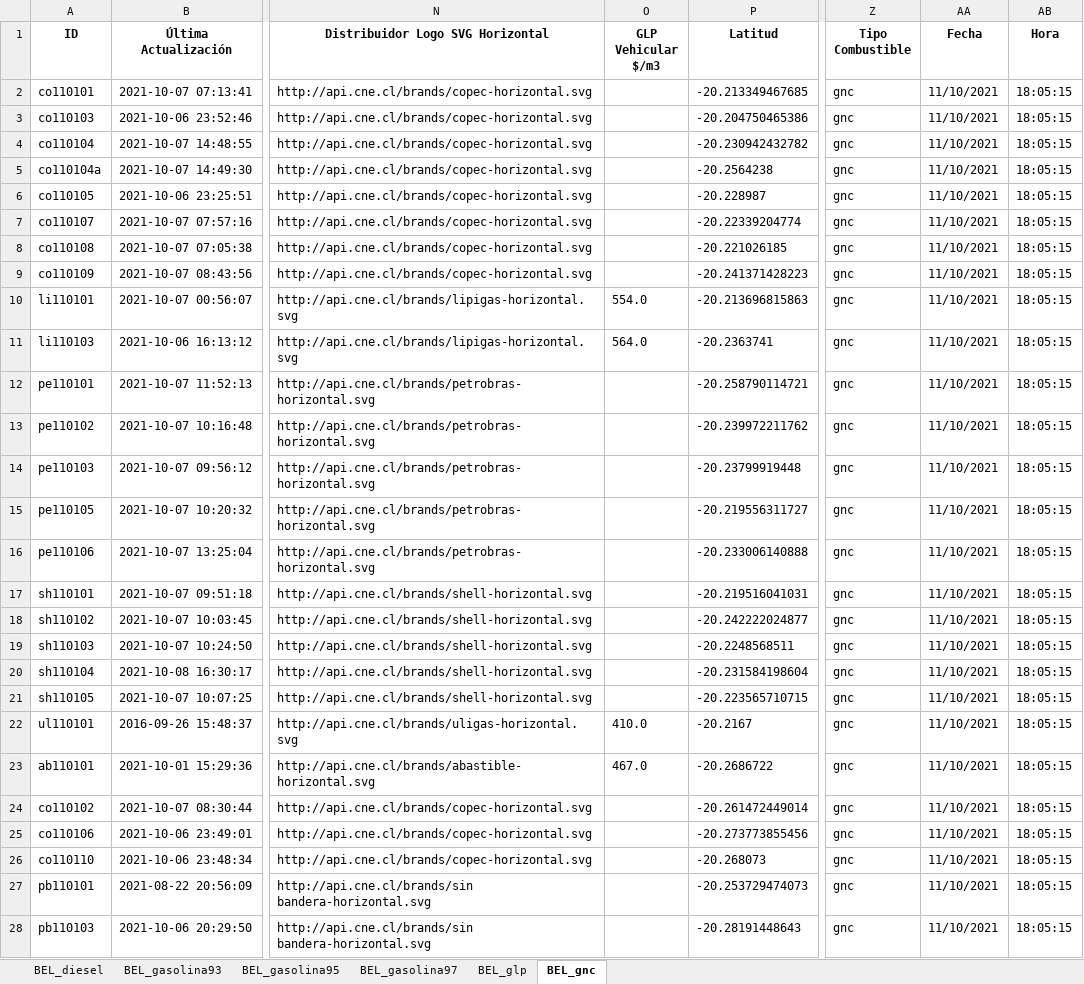
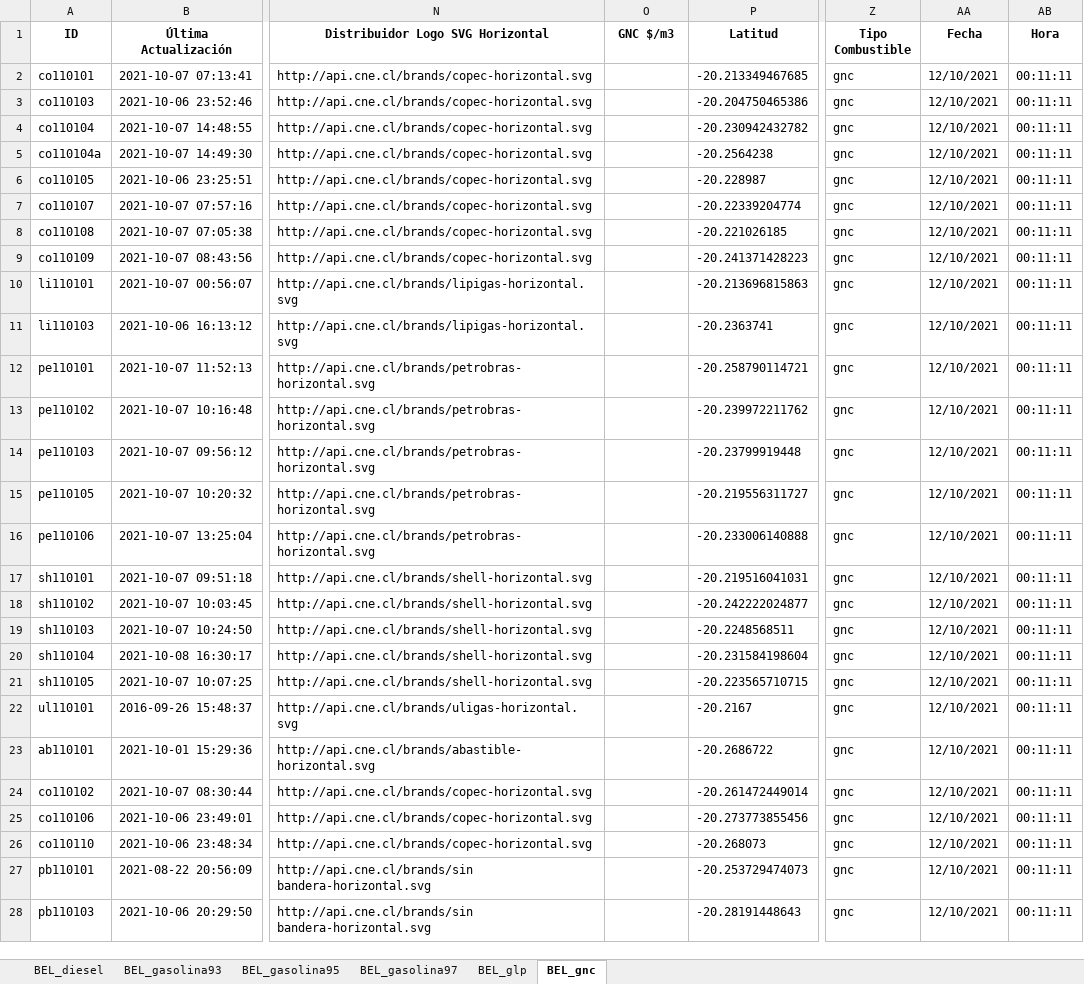
Before and after one commit to Sud-Austral/ENERGIA, an Excel workbook: Bencina_En_Linea_Ultima_Actualizacion.xlsx, sheet BEL_gnc, drawn as a sheet; only a part is shown, gaps mark what is left out; values as stored, in another font and other column widths than the file's, no borders; the diff covers the shown part only; the diff names each change by its address in the sheet, - before the commit and + after, or states it on an @@ line.

```diff
--- a/Bencina_En_Linea_Ultima_Actualizacion.xlsx (sheet BEL_gnc)
+++ b/Bencina_En_Linea_Ultima_Actualizacion.xlsx (sheet BEL_gnc)
-O1: GLP Vehicular $/m3
+O1: GNC $/m3
-AA2:AA28 (Fecha): 11/10/2021
+AA2:AA28 (Fecha): 12/10/2021
-AB2:AB28 (Hora): 18:05:15
+AB2:AB28 (Hora): 00:11:11
-O10 (GNC $/m3): 554.0
+O10 (GNC $/m3): (empty)
-O11 (GNC $/m3): 564.0
+O11 (GNC $/m3): (empty)
-O22 (GNC $/m3): 410.0
+O22 (GNC $/m3): (empty)
-O23 (GNC $/m3): 467.0
+O23 (GNC $/m3): (empty)
```
Also changed, not shown: 46 edited cells elsewhere in this sheet, sheet BEL_glp, sheet BEL_gasolina97, sheet BEL_diesel, sheet BEL_gasolina93, sheet BEL_gasolina95.
